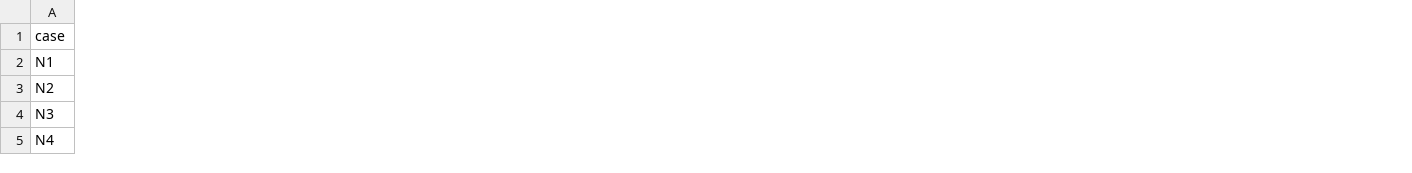
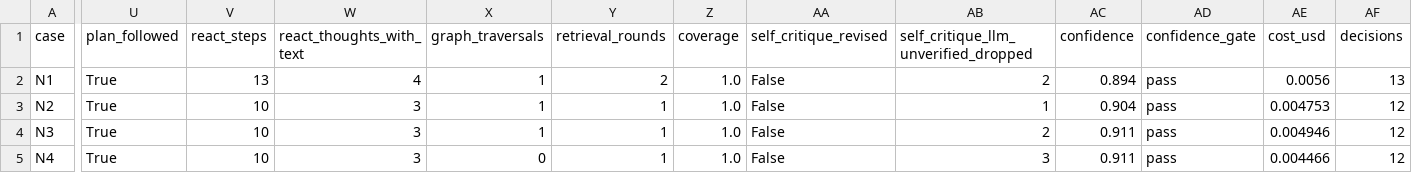
Before and after one commit to sandipdey2/neuroguard-agentic-rag, a CSV file: eval/results_table.csv, drawn as a sheet; only a part is shown, gaps mark what is left out; the diff covers the shown part only; the diff names each change by its address in the sheet, - before the commit and + after, or states it on an @@ line.

Commit message:
v2.1.0 checkpoint: agentic-AI knowledge-graph coverage (planner, ReAct traces, hybrid dense+sparse, graph RAG, agentic re-retrieval, self-critique, confidence gate, decision log, OTLP spans, cost, episodic learning loop, multimodal and batch [partial]); notebook re-executed; py3.13/3.14 tests

```diff
--- a/eval/results_table.csv
+++ b/eval/results_table.csv
+column U (plan_followed), rows 2-5: all True
+column V (react_steps), rows 2-5: 13 | 10 | 10 | 10
+column W (react_thoughts_with_text), rows 2-5: 4 | 3 | 3 | 3
+column X (graph_traversals), rows 2-5: 1 | 1 | 1 | 0
+column Y (retrieval_rounds), rows 2-5: 2 | 1 | 1 | 1
+column Z (coverage), rows 2-5: all 1.0
+column AA (self_critique_revised), rows 2-5: all False
+column AB, rows 1-5: self_critique_llm_unverified_dropped | 2 | 1 | 2 | 3
+column AC (confidence), rows 2-5: 0.894 | 0.904 | 0.911 | 0.911
+column AD (confidence_gate), rows 2-5: all pass
+column AE (cost_usd), rows 2-5: 0.0056 | 0.004753 | 0.004946 | 0.004466
+column AF (decisions), rows 2-5: 13 | 12 | 12 | 12
```
Also changed, not shown: 4 added columns and 62 edited cells elsewhere in this file, 46 other files.
